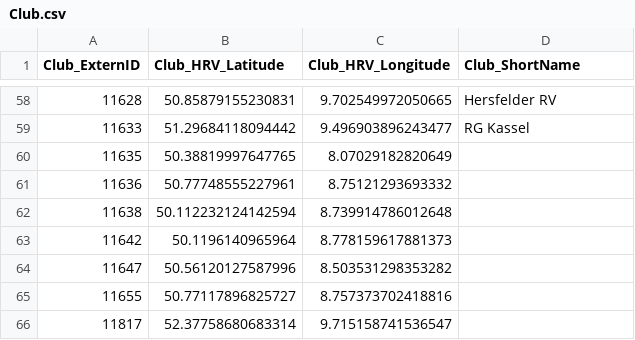
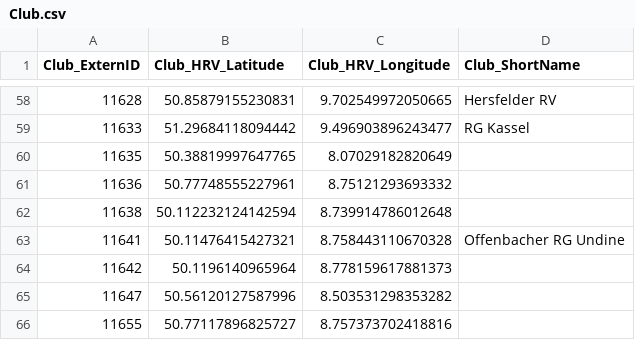
Before and after one commit to Heidelberger-Regattaverband/regatta-hd, a CSV file: aquarius/src/main/resources/db/Club.csv, drawn as a sheet; only a part is shown, gaps mark what is left out; the shorter side is filled out with more unchanged rows; the diff names each change by its address in the sheet, - before the commit and + after, or states it on an @@ line.

Commit message:
Add Offenbacher RG Undine to Club.csv

```diff
--- a/aquarius/src/main/resources/db/Club.csv
+++ b/aquarius/src/main/resources/db/Club.csv
+row 63: 11641 | 50.11476415427321 | 8.758443110670328 | Offenbacher RG Undine
```
